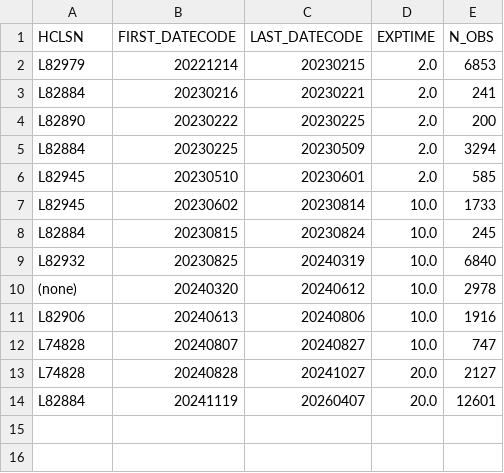
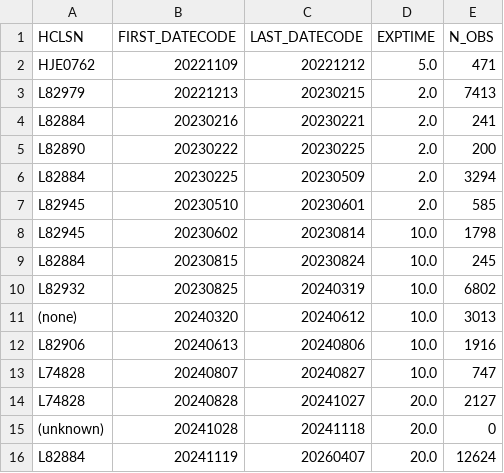
Before and after one commit to Keck-DataReductionPipelines/KPF-Pipeline, a CSV file: reference/thar_lamp_history.csv, drawn as a sheet.

```diff
--- a/reference/thar_lamp_history.csv
+++ b/reference/thar_lamp_history.csv
@@ -1,3 +1,4 @@
 HCLSN,FIRST_DATECODE,LAST_DATECODE,EXPTIME,N_OBS
-L82979,20221214,20230215,2.0,6853
+HJE0762,20221109,20221212,5.0,471
+L82979,20221213,20230215,2.0,7413
 L82884,20230216,20230221,2.0,241
@@ -6,6 +7,6 @@ L82884,20230225,20230509,2.0,3294
 L82945,20230510,20230601,2.0,585
-L82945,20230602,20230814,10.0,1733
+L82945,20230602,20230814,10.0,1798
 L82884,20230815,20230824,10.0,245
-L82932,20230825,20240319,10.0,6840
-(none),20240320,20240612,10.0,2978
+L82932,20230825,20240319,10.0,6802
+(none),20240320,20240612,10.0,3013
 L82906,20240613,20240806,10.0,1916
@@ -13,2 +14,3 @@ L74828,20240807,20240827,10.0,747
 L74828,20240828,20241027,20.0,2127
-L82884,20241119,20260407,20.0,12601
+(unknown),20241028,20241118,20.0,0
+L82884,20241119,20260407,20.0,12624
```
Also changed, not shown: 1 other file.
